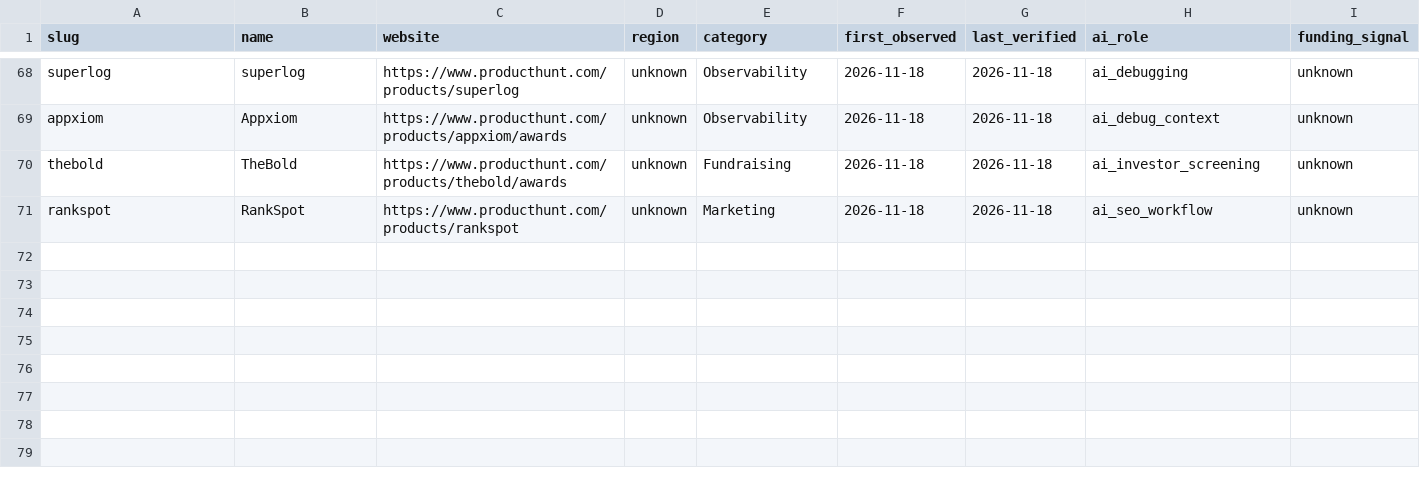
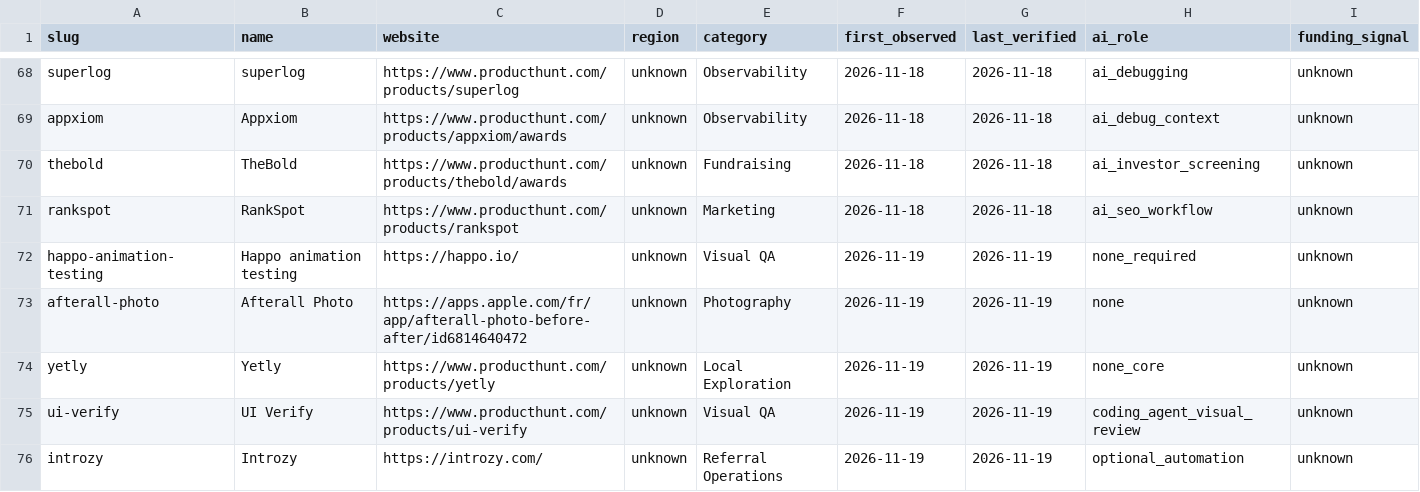
Before and after one commit to supplicant-snowstain/startup-product-radar, a CSV file: index/products.csv, drawn as a sheet; only a part is shown, gaps mark what is left out; rows hold the shown columns only; the diff names each change by its address in the sheet, - before the commit and + after, or states it on an @@ line.

Commit message:
research: index five Nov 19 observed products

```diff
--- a/index/products.csv
+++ b/index/products.csv
+row 72: happo-animation-testing | Happo animation testing | https://happo.io/ | unknown | Visual QA | 2026-11-19 | 2026-11-19 | none_required | unknown
+row 73: afterall-photo | Afterall Photo | https://apps.apple.com/fr/app/afterall-photo-before-after/id6814640472 | unknown | Photography | 2026-11-19 | 2026-11-19 | none | unknown
+row 74: yetly | Yetly | https://www.producthunt.com/products/yetly | unknown | Local Exploration | 2026-11-19 | 2026-11-19 | none_core | unknown
+row 75: ui-verify | UI Verify | https://www.producthunt.com/products/ui-verify | unknown | Visual QA | 2026-11-19 | 2026-11-19 | coding_agent_visual_review | unknown
+row 76: introzy | Introzy | https://introzy.com/ | unknown | Referral Operations | 2026-11-19 | 2026-11-19 | optional_automation | unknown
```
